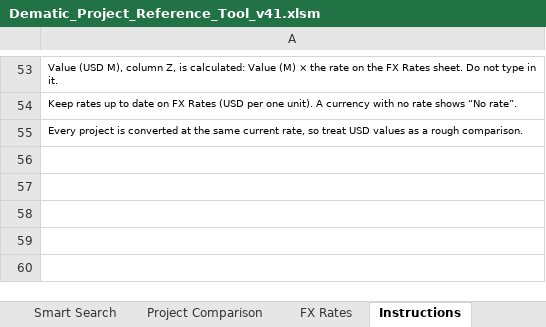
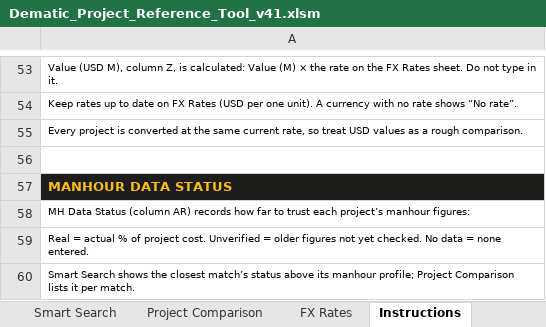
Before and after one commit to piggy192-design/Thor, an Excel workbook: Dematic_Project_Reference_Tool_v41.xlsm, sheet Instructions, drawn as a sheet; only a part is shown, gaps mark what is left out; values as stored, in another font and other column widths than the file's, no borders; the diff names each change by its address in the sheet, - before the commit and + after, or states it on an @@ line.

```diff
--- a/Dematic_Project_Reference_Tool_v41.xlsm (sheet Instructions)
+++ b/Dematic_Project_Reference_Tool_v41.xlsm (sheet Instructions)
+row 56: (empty)
+row 57: MANHOUR DATA STATUS
+row 58: MH Data Status (column AR) records how far to trust each project’s manhour figures:
+row 59: Real = actual % of project cost. Unverified = older figures not yet checked. No data = none entered.
+row 60: Smart Search shows the closest match’s status above its manhour profile; Project Comparison lists it per match.
```
Also changed, not shown: sheet Project Database, sheet Smart Search.
